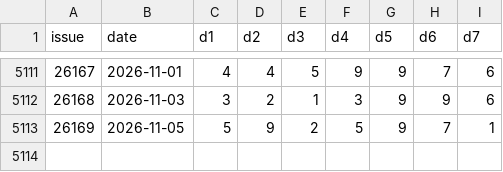
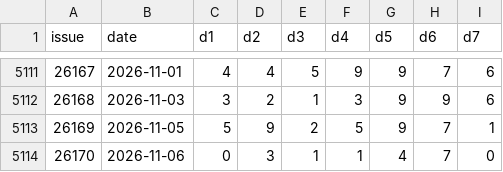
Before and after one commit to jxsuenhuen/jiangsu-7-cai-predictor, a CSV file: history.csv, drawn as a sheet; only a part is shown, gaps mark what is left out; the diff names each change by its address in the sheet, - before the commit and + after, or states it on an @@ line.

```diff
--- a/history.csv
+++ b/history.csv
+row 5114: 26170 | 2026-11-06 | 0 | 3 | 1 | 1 | 4 | 7 | 0
```
